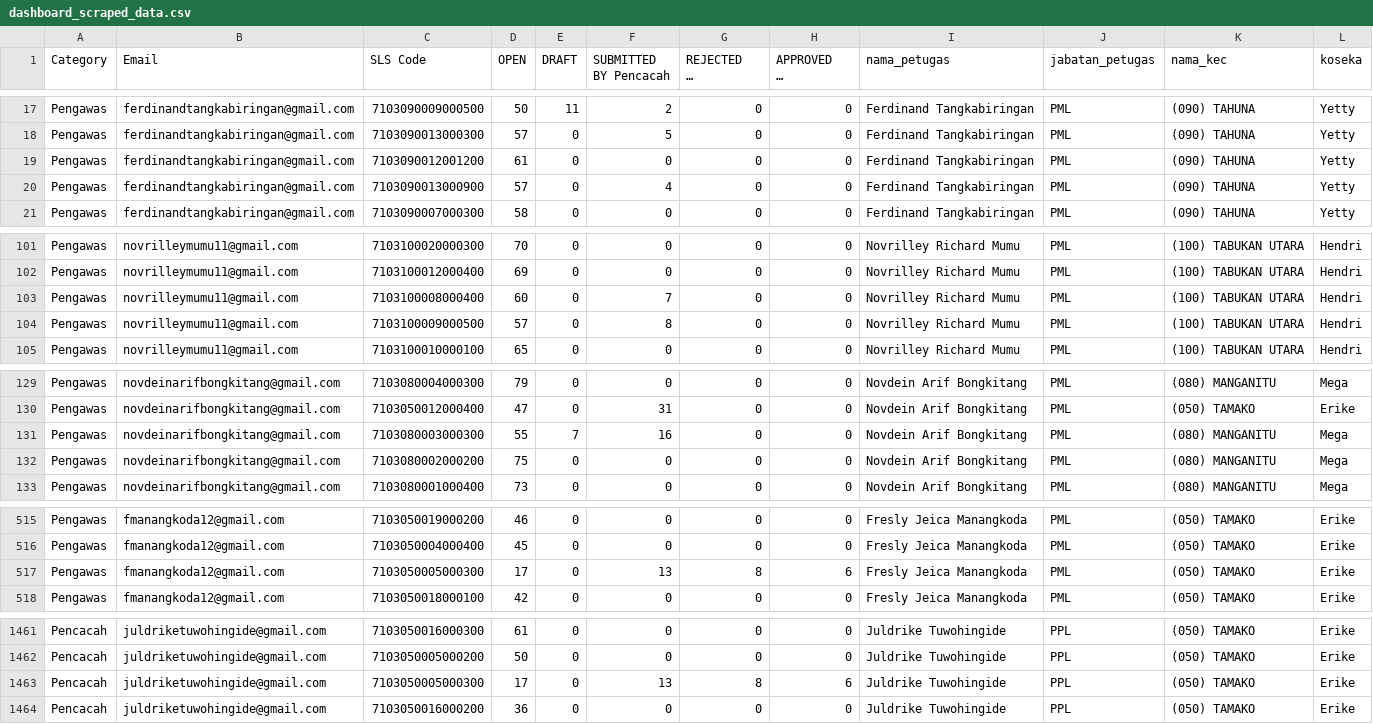
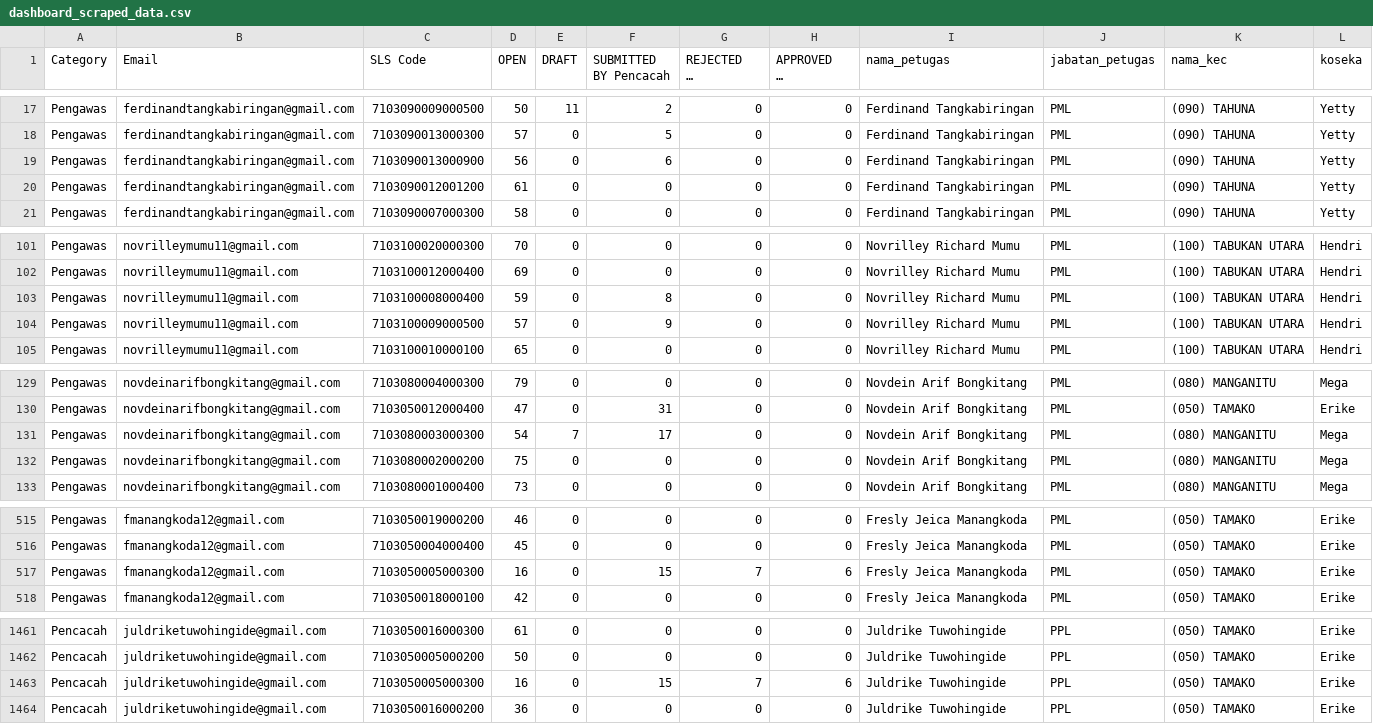
Before and after one commit to alwanrahmanas/fasih-sm, a CSV file: dashboard_scraped_data.csv, drawn as a sheet; only a part is shown, gaps mark what is left out; long unchanged cells end in …; the diff covers the shown part only.

Commit message:
Update data: 18 Juni 2026 pukul 07.36 WITA

```diff
--- a/dashboard_scraped_data.csv
+++ b/dashboard_scraped_data.csv
@@ -18,4 +18,4 @@ Pengawas,ferdinandtangkabiringan@gmail.com,7103090009000500,50,11,2,0,0,Ferdinan
 Pengawas,ferdinandtangkabiringan@gmail.com,7103090013000300,57,0,5,0,0,Ferdinand Tangkabiringan,PML,(090) TAHUNA,Yetty
+Pengawas,ferdinandtangkabiringan@gmail.com,7103090013000900,56,0,6,0,0,Ferdinand Tangkabiringan,PML,(090) TAHUNA,Yetty
 Pengawas,ferdinandtangkabiringan@gmail.com,7103090012001200,61,0,0,0,0,Ferdinand Tangkabiringan,PML,(090) TAHUNA,Yetty
-Pengawas,ferdinandtangkabiringan@gmail.com,7103090013000900,57,0,4,0,0,Ferdinand Tangkabiringan,PML,(090) TAHUNA,Yetty
 Pengawas,ferdinandtangkabiringan@gmail.com,7103090007000300,58,0,0,0,0,Ferdinand Tangkabiringan,PML,(090) TAHUNA,Yetty
@@ -102,4 +102,4 @@ Pengawas,novrilleymumu11@gmail.com,7103100020000300,70,0,0,0,0,Novrilley Richard
 Pengawas,novrilleymumu11@gmail.com,7103100012000400,69,0,0,0,0,Novrilley Richard Mumu,PML,(100) TABUKAN UTARA,Hendri
-Pengawas,novrilleymumu11@gmail.com,7103100008000400,60,0,7,0,0,Novrilley Richard Mumu,PML,(100) TABUKAN UTARA,Hendri
-Pengawas,novrilleymumu11@gmail.com,7103100009000500,57,0,8,0,0,Novrilley Richard Mumu,PML,(100) TABUKAN UTARA,Hendri
+Pengawas,novrilleymumu11@gmail.com,7103100008000400,59,0,8,0,0,Novrilley Richard Mumu,PML,(100) TABUKAN UTARA,Hendri
+Pengawas,novrilleymumu11@gmail.com,7103100009000500,57,0,9,0,0,Novrilley Richard Mumu,PML,(100) TABUKAN UTARA,Hendri
 Pengawas,novrilleymumu11@gmail.com,7103100010000100,65,0,0,0,0,Novrilley Richard Mumu,PML,(100) TABUKAN UTARA,Hendri
@@ -130,3 +130,3 @@ Pengawas,novdeinarifbongkitang@gmail.com,7103080004000300,79,0,0,0,0,Novdein Ari
 Pengawas,novdeinarifbongkitang@gmail.com,7103050012000400,47,0,31,0,0,Novdein Arif Bongkitang,PML,(050) TAMAKO,Erike
-Pengawas,novdeinarifbongkitang@gmail.com,7103080003000300,55,7,16,0,0,Novdein Arif Bongkitang,PML,(080) MANGANITU,Mega
+Pengawas,novdeinarifbongkitang@gmail.com,7103080003000300,54,7,17,0,0,Novdein Arif Bongkitang,PML,(080) MANGANITU,Mega
 Pengawas,novdeinarifbongkitang@gmail.com,7103080002000200,75,0,0,0,0,Novdein Arif Bongkitang,PML,(080) MANGANITU,Mega
@@ -516,3 +516,3 @@ Pengawas,fmanangkoda12@gmail.com,7103050019000200,46,0,0,0,0,Fresly Jeica Manang
 Pengawas,fmanangkoda12@gmail.com,7103050004000400,45,0,0,0,0,Fresly Jeica Manangkoda,PML,(050) TAMAKO,Erike
-Pengawas,fmanangkoda12@gmail.com,7103050005000300,17,0,13,8,6,Fresly Jeica Manangkoda,PML,(050) TAMAKO,Erike
+Pengawas,fmanangkoda12@gmail.com,7103050005000300,16,0,15,7,6,Fresly Jeica Manangkoda,PML,(050) TAMAKO,Erike
 Pengawas,fmanangkoda12@gmail.com,7103050018000100,42,0,0,0,0,Fresly Jeica Manangkoda,PML,(050) TAMAKO,Erike
@@ -1462,3 +1462,3 @@ Pencacah,juldriketuwohingide@gmail.com,7103050016000300,61,0,0,0,0,Juldrike Tuwo
 Pencacah,juldriketuwohingide@gmail.com,7103050005000200,50,0,0,0,0,Juldrike Tuwohingide,PPL,(050) TAMAKO,Erike
-Pencacah,juldriketuwohingide@gmail.com,7103050005000300,17,0,13,8,6,Juldrike Tuwohingide,PPL,(050) TAMAKO,Erike
+Pencacah,juldriketuwohingide@gmail.com,7103050005000300,16,0,15,7,6,Juldrike Tuwohingide,PPL,(050) TAMAKO,Erike
 Pencacah,juldriketuwohingide@gmail.com,7103050016000200,36,0,0,0,0,Juldrike Tuwohingide,PPL,(050) TAMAKO,Erike
```
Also changed, not shown: 23 edited cells elsewhere in this file, 2 other files.
